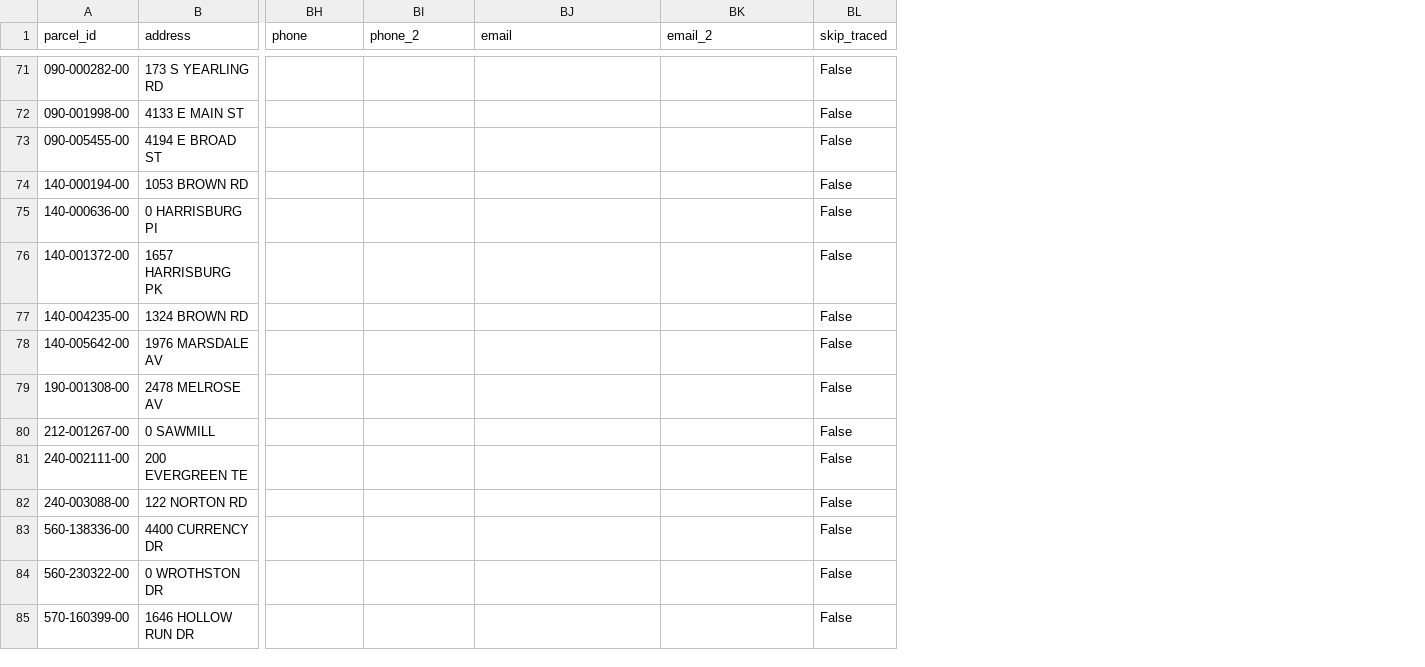
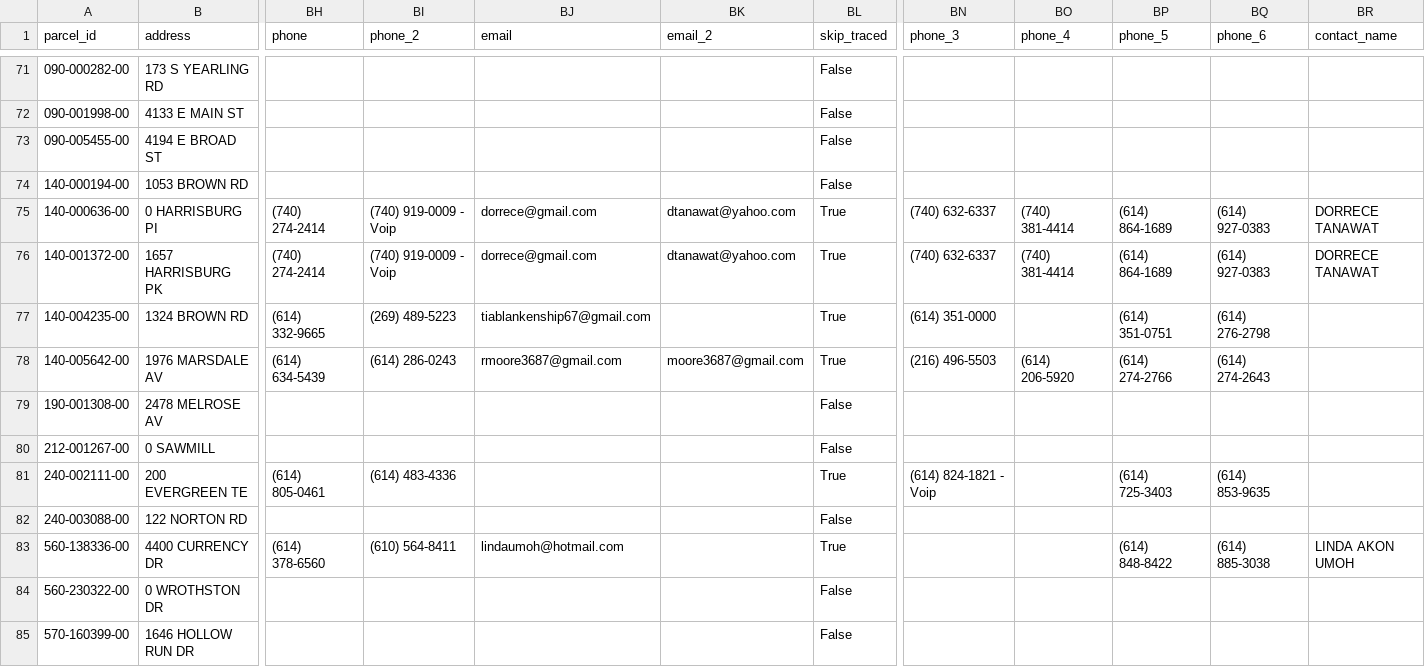
Before and after one commit to wshumbusho5-pixel/Aerial-leads, a CSV file: data/sellers/processed/batches/batch_4_jan_2026.csv, drawn as a sheet; only a part is shown, gaps mark what is left out; the diff covers the shown part only; the diff names each change by its address in the sheet, - before the commit and + after, or states it on an @@ line.

```diff
--- a/data/sellers/processed/batches/batch_4_jan_2026.csv
+++ b/data/sellers/processed/batches/batch_4_jan_2026.csv
+column BN (phone_3), rows 75-81: (740) 632-6337 | (740) 632-6337 | (614) 351-0000 | (216) 496-5503 |  |  | (614) 824-1821 - Voip
+column BO (phone_4), rows 75-78: (740) 381-4414 | (740) 381-4414 |  | (614) 206-5920
+column BP (phone_5), rows 75-83: (614) 864-1689 | (614) 864-1689 | (614) 351-0751 | (614) 274-2766 |  |  | (614) 725-3403 |  | (614) 848-8422
+column BQ (phone_6), rows 75-83: (614) 927-0383 | (614) 927-0383 | (614) 276-2798 | (614) 274-2643 |  |  | (614) 853-9635 |  | (614) 885-3038
+column BR (contact_name), rows 75-83: DORRECE TANAWAT | DORRECE TANAWAT |  |  |  |  |  |  | LINDA AKON UMOH
-BH75:BH76 (phone): (empty)
+BH75:BH76 (phone): (740) 274-2414
-BI75:BI76 (phone_2): (empty)
+BI75:BI76 (phone_2): (740) 919-0009 - Voip
-BJ75:BJ76 (email): (empty)
+BJ75:BJ76 (email): dorrece@gmail.com
-BK75:BK76 (email_2): (empty)
+BK75:BK76 (email_2): dtanawat@yahoo.com
-BL75:BL78 (skip_traced): False
+BL75:BL78 (skip_traced): True
-BH77 (phone): (empty)
+BH77 (phone): (614) 332-9665
-BI77 (phone_2): (empty)
+BI77 (phone_2): (269) 489-5223
-BJ77 (email): (empty)
+BJ77 (email): tiablankenship67@gmail.com
-BH78 (phone): (empty)
+BH78 (phone): (614) 634-5439
-BI78 (phone_2): (empty)
+BI78 (phone_2): (614) 286-0243
-BJ78 (email): (empty)
+BJ78 (email): rmoore3687@gmail.com
-BK78 (email_2): (empty)
+BK78 (email_2): moore3687@gmail.com
-BH81 (phone): (empty)
+BH81 (phone): (614) 805-0461
-BI81 (phone_2): (empty)
+BI81 (phone_2): (614) 483-4336
-BL81 (skip_traced): False
+BL81 (skip_traced): True
-BH83 (phone): (empty)
+BH83 (phone): (614) 378-6560
-BI83 (phone_2): (empty)
+BI83 (phone_2): (610) 564-8411
-BJ83 (email): (empty)
+BJ83 (email): lindaumoh@hotmail.com
-BL83 (skip_traced): False
+BL83 (skip_traced): True
```
Also changed, not shown: 60 edited cells elsewhere in this file, data/auth_users.csv, data/login_attempts.csv, 57 other files.
